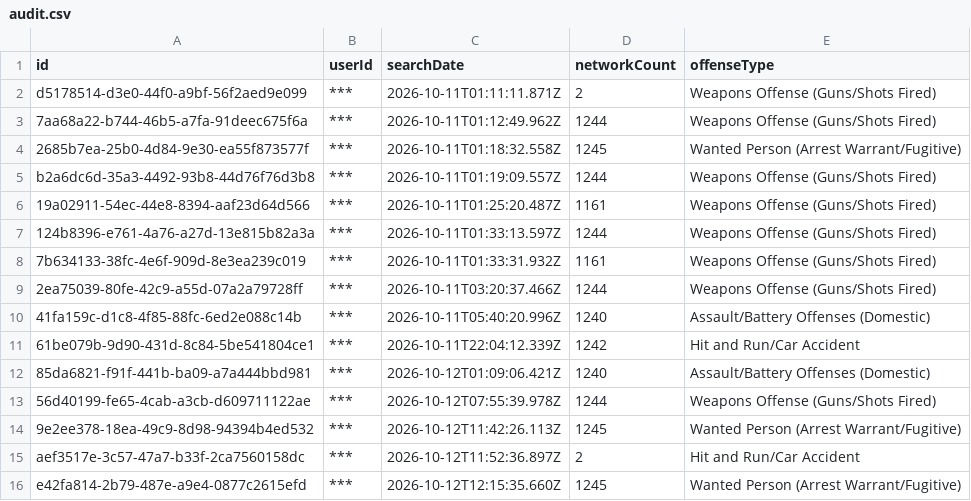
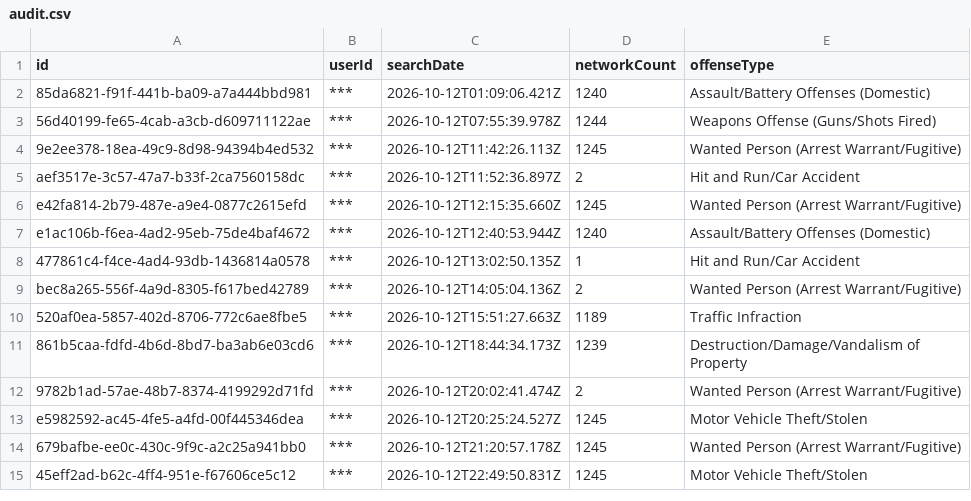
Before and after one commit to Cantica-Systems/mi-flock-transparency, a CSV file: wayne/raw/taylor-city-pd/audit.csv, drawn as a sheet; only a part is shown; the shorter side is filled out with more unchanged rows; the diff covers the shown part only.

```diff
--- a/wayne/raw/taylor-city-pd/audit.csv
+++ b/wayne/raw/taylor-city-pd/audit.csv
@@ -1,12 +1,2 @@
 "id","userId","searchDate","networkCount","offenseType"
-"d5178514-d3e0-44f0-a9bf-56f2aed9e099","***","2026-10-11T01:11:11.871Z","2","Weapons Offense (Guns/Shots Fired)"
-"7aa68a22-b744-46b5-a7fa-91deec675f6a","***","2026-10-11T01:12:49.962Z","1244","Weapons Offense (Guns/Shots Fired)"
-"2685b7ea-25b0-4d84-9e30-ea55f873577f","***","2026-10-11T01:18:32.558Z","1245","Wanted Person (Arrest Warrant/Fugitive)"
-"b2a6dc6d-35a3-4492-93b8-44d76f76d3b8","***","2026-10-11T01:19:09.557Z","1244","Weapons Offense (Guns/Shots Fired)"
-"19a02911-54ec-44e8-8394-aaf23d64d566","***","2026-10-11T01:25:20.487Z","1161","Weapons Offense (Guns/Shots Fired)"
-"124b8396-e761-4a76-a27d-13e815b82a3a","***","2026-10-11T01:33:13.597Z","1244","Weapons Offense (Guns/Shots Fired)"
-"7b634133-38fc-4e6f-909d-8e3ea239c019","***","2026-10-11T01:33:31.932Z","1161","Weapons Offense (Guns/Shots Fired)"
-"2ea75039-80fe-42c9-a55d-07a2a79728ff","***","2026-10-11T03:20:37.466Z","1244","Weapons Offense (Guns/Shots Fired)"
-"41fa159c-d1c8-4f85-88fc-6ed2e088c14b","***","2026-10-11T05:40:20.996Z","1240","Assault/Battery Offenses (Domestic)"
-"61be079b-9d90-431d-8c84-5be541804ce1","***","2026-10-11T22:04:12.339Z","1242","Hit and Run/Car Accident"
 "85da6821-f91f-441b-ba09-a7a444bbd981","***","2026-10-12T01:09:06.421Z","1240","Assault/Battery Offenses (Domestic)"
```
Also changed, not shown: 18 added rows elsewhere in this file, wayne/data/sumpter-twp-pd/2026-11.csv, wayne/data/sumpter-twp-pd/stats.csv, 10 other files.
